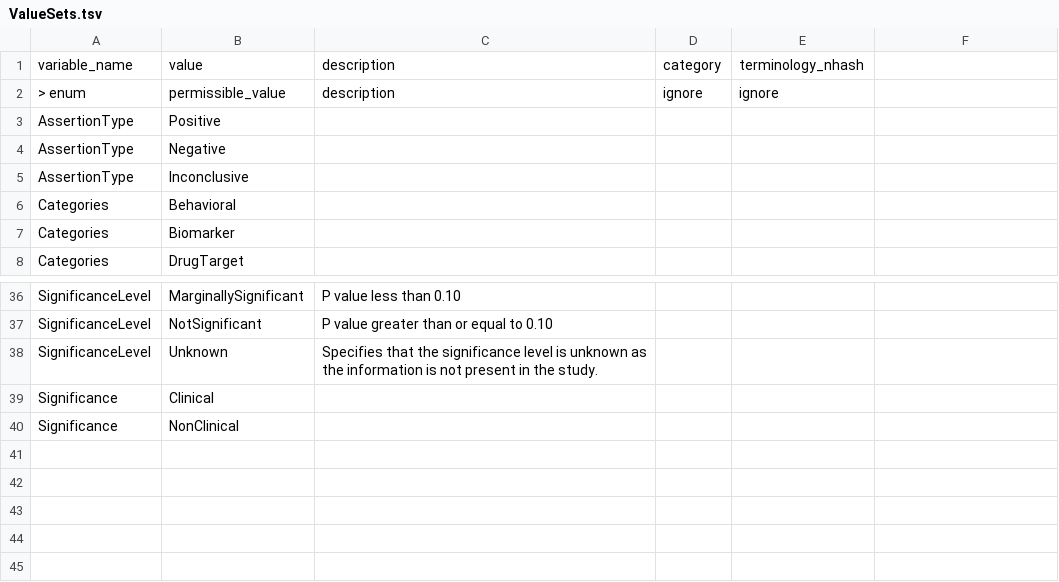
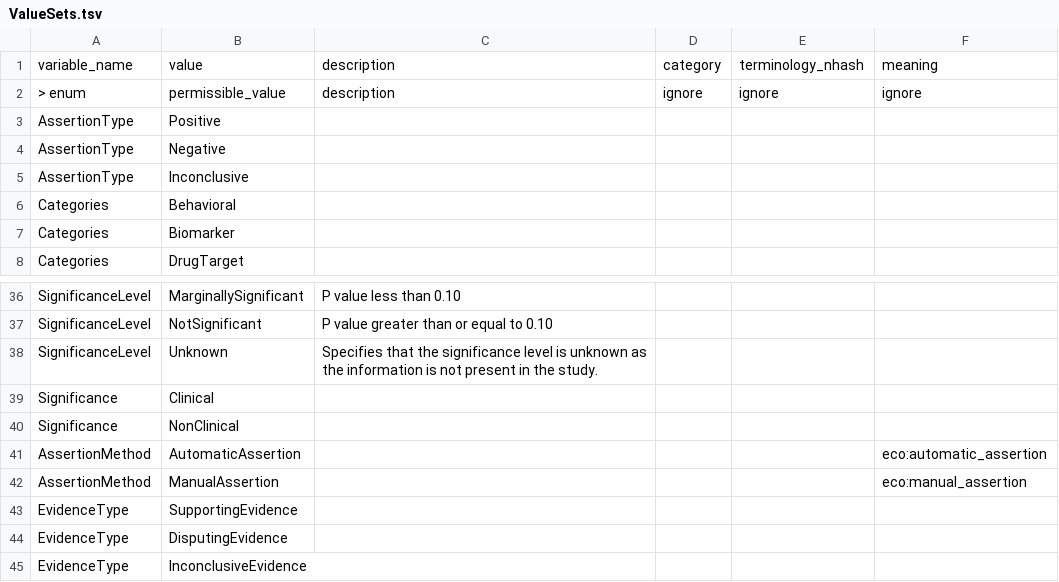
Before and after one commit to brain-bican/models, a TSV file: linkml-schema/source_assertion_evidence/gsheet_output/ValueSets.tsv, drawn as a sheet; only a part is shown, gaps mark what is left out; the diff names each change by its address in the sheet, - before the commit and + after, or states it on an @@ line.

```diff
--- a/linkml-schema/source_assertion_evidence/gsheet_output/ValueSets.tsv
+++ b/linkml-schema/source_assertion_evidence/gsheet_output/ValueSets.tsv
-F1: (empty)
+F1: meaning
-F2: (empty)
+F2: ignore
+row 41: AssertionMethod | AutomaticAssertion |  |  |  | eco:automatic_assertion
+row 42: AssertionMethod | ManualAssertion |  |  |  | eco:manual_assertion
+row 43: EvidenceType | SupportingEvidence
+row 44: EvidenceType | DisputingEvidence
+row 45: EvidenceType | InconclusiveEvidence
```
Also changed, not shown: linkml-schema/source_assertion_evidence/gsheet_output/Classes.tsv, linkml-schema/source_assertion_evidence/gsheet_output/Prefixes.tsv, 3 other files.
